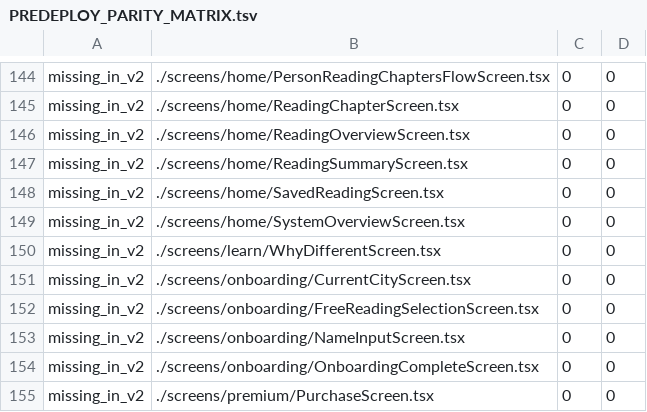
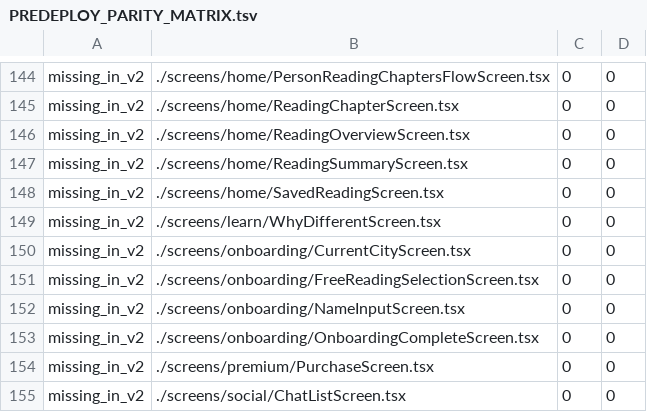
Before and after one commit to Mikububu/1-in-a-billion-paradise, a TSV file: PREDEPLOY_PARITY_MATRIX.tsv, drawn as a sheet; only a part is shown, gaps mark what is left out; the shorter side is filled out with more unchanged rows; the diff names each change by its address in the sheet, - before the commit and + after, or states it on an @@ line.

```diff
--- a/PREDEPLOY_PARITY_MATRIX.tsv
+++ b/PREDEPLOY_PARITY_MATRIX.tsv
-row 149: missing_in_v2 | ./screens/home/SystemOverviewScreen.tsx | 0 | 0
```
Also changed, not shown: 35 other files.
